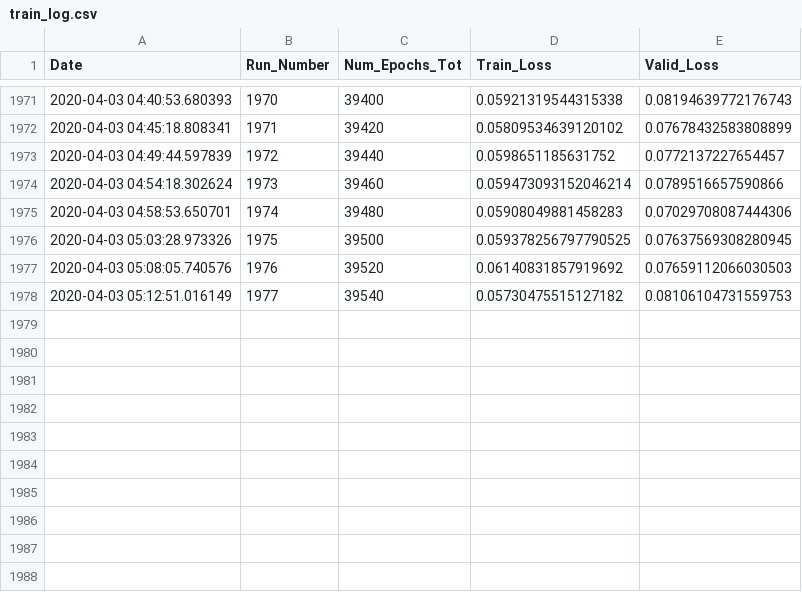
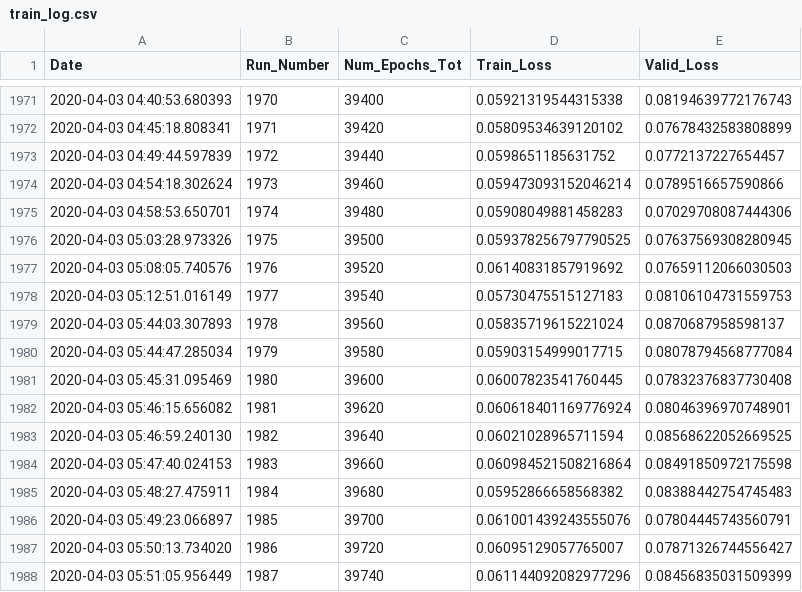
Before and after one commit to rashmi-raviprasad/springboard, a CSV file: faces_capstone2/train_log.csv, drawn as a sheet; only a part is shown, gaps mark what is left out.

Commit message:
trained_39720_of_141520_epochs

```diff
--- a/faces_capstone2/train_log.csv
+++ b/faces_capstone2/train_log.csv
@@ -1977,2 +1977,12 @@ Date,Run_Number,Num_Epochs_Tot,Train_Loss,Valid_Loss
 2020-04-03 05:08:05.740576,1976,39520,0.06140831857919692,0.07659112066030503
-2020-04-03 05:12:51.016149,1977,39540,0.05730475515127182,0.08106104731559753
+2020-04-03 05:12:51.016149,1977,39540,0.05730475515127183,0.08106104731559753
+2020-04-03 05:44:03.307893,1978,39560,0.05835719615221024,0.0870687958598137
+2020-04-03 05:44:47.285034,1979,39580,0.05903154999017715,0.08078794568777084
+2020-04-03 05:45:31.095469,1980,39600,0.06007823541760445,0.07832376837730408
+2020-04-03 05:46:15.656082,1981,39620,0.060618401169776924,0.08046396970748901
+2020-04-03 05:46:59.240130,1982,39640,0.06021028965711594,0.08568622052669525
+2020-04-03 05:47:40.024153,1983,39660,0.060984521508216864,0.08491850972175598
+2020-04-03 05:48:27.475911,1984,39680,0.05952866658568382,0.08388442754745483
+2020-04-03 05:49:23.066897,1985,39700,0.061001439243555076,0.07804445743560791
+2020-04-03 05:50:13.734020,1986,39720,0.06095129057765007,0.07871326744556427
+2020-04-03 05:51:05.956449,1987,39740,0.061144092082977296,0.08456835031509399
```
Also changed, not shown: 2 other files.
